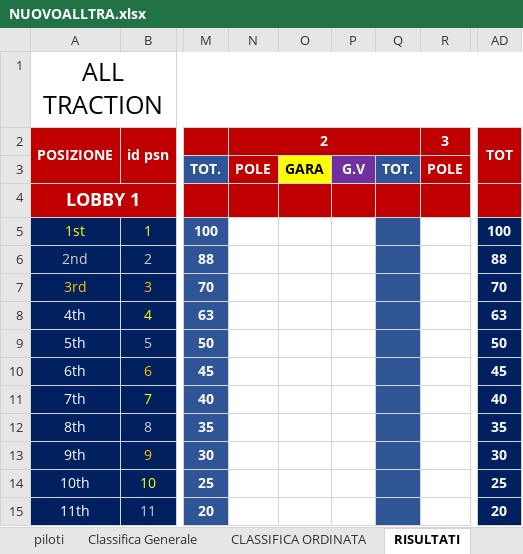
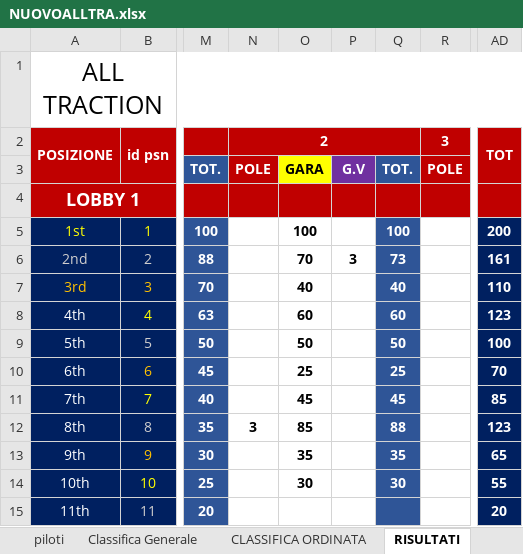
Before and after one commit to Parenji/AllTraction, an Excel workbook: backend/NUOVOALLTRA.xlsx, sheet RISULTATI, drawn as a sheet; only a part is shown, gaps mark what is left out; values as stored, in another font and other column widths than the file's, no borders; the diff covers the shown part only; the diff names each change by its address in the sheet, - before the commit and + after, or states it on an @@ line.

```diff
--- a/backend/NUOVOALLTRA.xlsx (sheet RISULTATI)
+++ b/backend/NUOVOALLTRA.xlsx (sheet RISULTATI)
-O5: (empty)
+O5: 100
-Q5: (empty)
+Q5: 100
-AD5 (TOT): 100
+AD5 (TOT): 200
-O6: (empty)
+O6: 70
-P6: (empty)
+P6: 3
-Q6: (empty)
+Q6: 73
-AD6 (TOT): 88
+AD6 (TOT): 161
-O7: (empty)
+O7: 40
-Q7: (empty)
+Q7: 40
-AD7 (TOT): 70
+AD7 (TOT): 110
-O8: (empty)
+O8: 60
-Q8: (empty)
+Q8: 60
-AD8 (TOT): 63
+AD8 (TOT): 123
-O9: (empty)
+O9: 50
-Q9: (empty)
+Q9: 50
-AD9 (TOT): 50
+AD9 (TOT): 100
-O10: (empty)
+O10: 25
-Q10: (empty)
+Q10: 25
-AD10 (TOT): 45
+AD10 (TOT): 70
-O11: (empty)
+O11: 45
-Q11: (empty)
+Q11: 45
-AD11 (TOT): 40
+AD11 (TOT): 85
-N12 (2): (empty)
+N12 (2): 3
-O12: (empty)
+O12: 85
-Q12: (empty)
+Q12: 88
-AD12 (TOT): 35
+AD12 (TOT): 123
-O13: (empty)
+O13: 35
-Q13: (empty)
+Q13: 35
-AD13 (TOT): 30
+AD13 (TOT): 65
-O14: (empty)
+O14: 30
-Q14: (empty)
+Q14: 30
-AD14 (TOT): 25
+AD14 (TOT): 55
```
Also changed, not shown: 35 edited cells elsewhere in this sheet, sheet CLASSIFICA ORDINATA, sheet PER STAMPA, sheet Classifica Generale, sheet piloti, formulas that keep their value, backend/classifica/Classifiche.xlsx, backend/penalita/penalita.xlsx, 17 other files.
